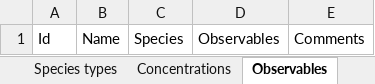
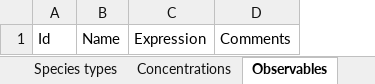
Before and after one commit to KarrLab/intro_to_wc_modeling, an Excel workbook: intro_to_wc_modeling/wc_modeling/wc_lang_tutorial/examples/example_model.xlsx, sheet Observables, drawn as a sheet; values as stored, in another font and other column widths than the file's, no borders; removed rows and columns are numbered as before the commit, all else as after; the diff names each change by its address in the sheet, - before the commit and + after, or states it on an @@ line.

Commit message:
update model spreadsheet to the right fields (Id, Name, Expression, Comments) for Observables

```diff
--- a/intro_to_wc_modeling/wc_modeling/wc_lang_tutorial/examples/example_model.xlsx (sheet Observables)
+++ b/intro_to_wc_modeling/wc_modeling/wc_lang_tutorial/examples/example_model.xlsx (sheet Observables)
-column C, row 1: Species
-column D, row 1: Observables
+column C, row 1: Expression
```
Also changed, not shown: charts or pictures.
